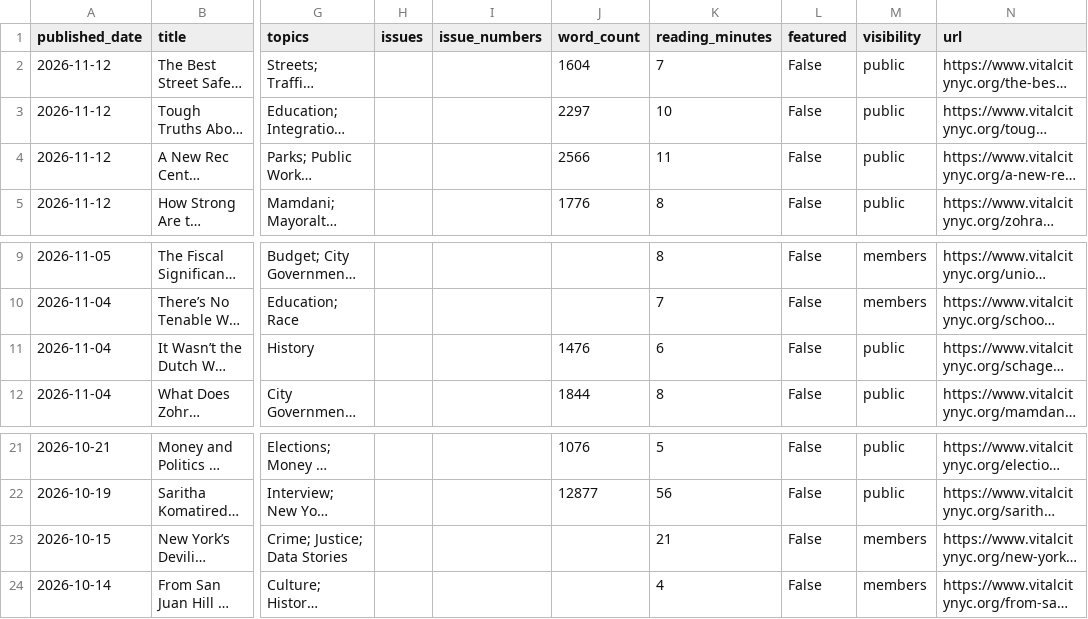
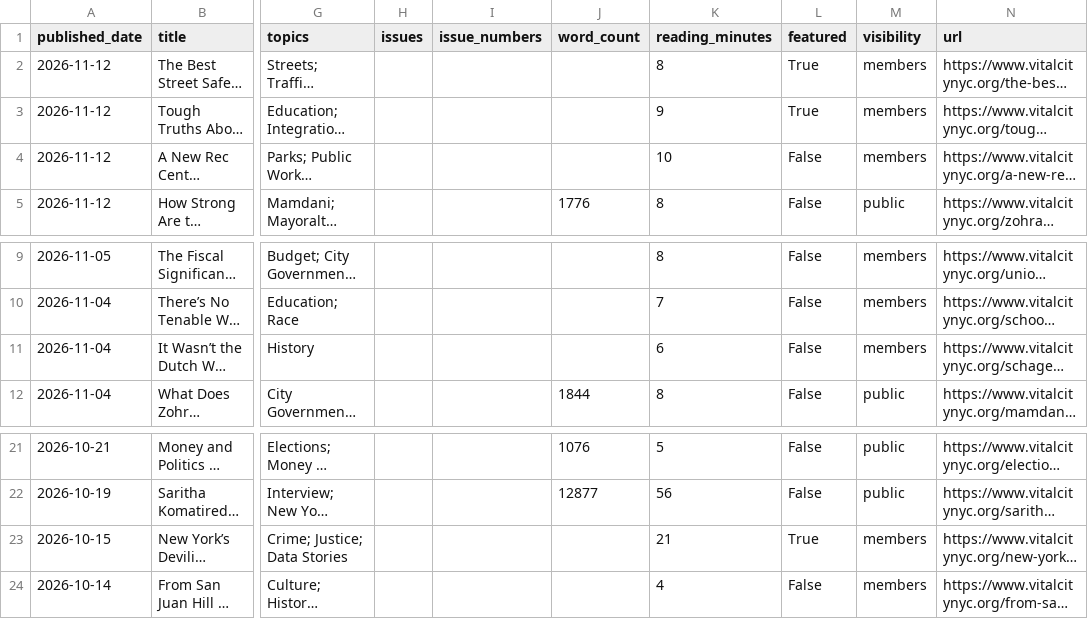
Before and after one commit to Vital-City-NYC/vital-city-catalogue, a CSV file: data/catalogue.csv, drawn as a sheet; only a part is shown, gaps mark what is left out; long unchanged cells end in …; the diff names each change by its address in the sheet, - before the commit and + after, or states it on an @@ line.

```diff
--- a/data/catalogue.csv
+++ b/data/catalogue.csv
-J2 (word_count): 1604
+J2 (word_count): (empty)
-K2 (reading_minutes): 7
+K2 (reading_minutes): 8
-L2:L3 (featured): False
+L2:L3 (featured): True
-M2:M4 (visibility): public
+M2:M4 (visibility): members
-J3 (word_count): 2297
+J3 (word_count): (empty)
-K3 (reading_minutes): 10
+K3 (reading_minutes): 9
-J4 (word_count): 2566
+J4 (word_count): (empty)
-K4 (reading_minutes): 11
+K4 (reading_minutes): 10
-J11 (word_count): 1476
+J11 (word_count): (empty)
-M11 (visibility): public
+M11 (visibility): members
-L23 (featured): False
+L23 (featured): True
```
Also changed, not shown: 21 other files.
